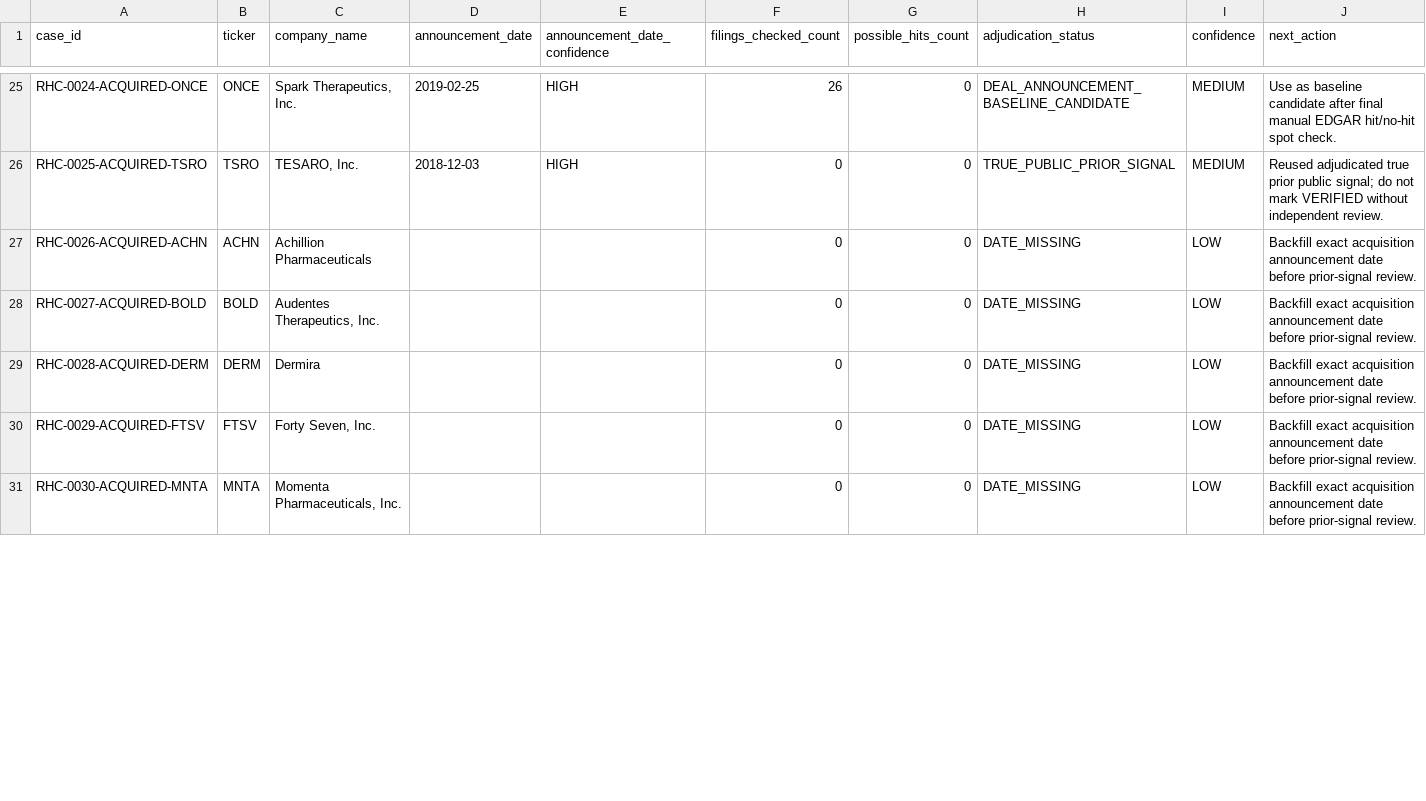
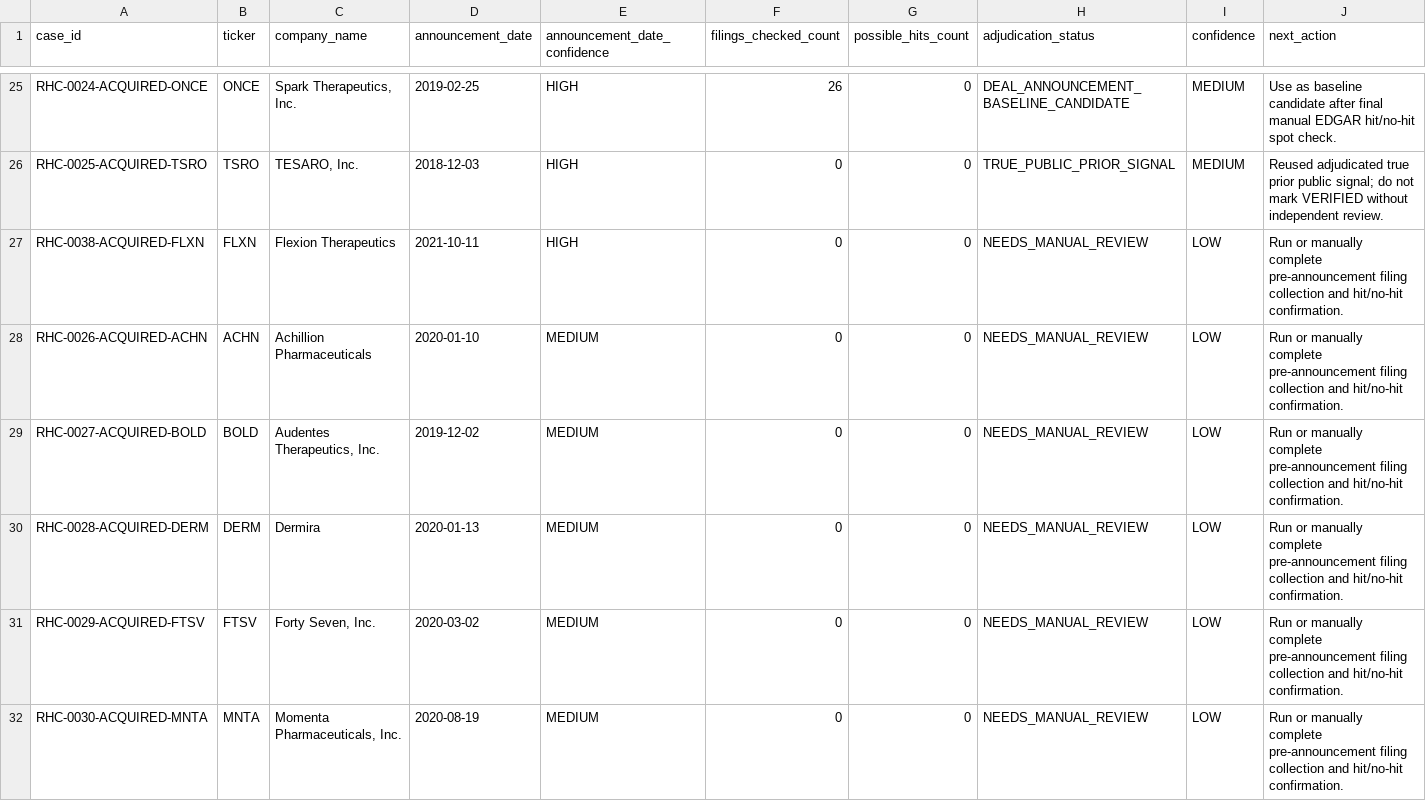
Before and after one commit to jackdiemar/ma-scanner, a CSV file: data/historical_cases/acquisition_prior_signal_batch_results.csv, drawn as a sheet; only a part is shown, gaps mark what is left out; addresses are those after the commit; rows hold the shown columns only; the diff covers the shown part only; the diff names each change by its address in the sheet, - before the commit and + after, or states it on an @@ line.

```diff
--- a/data/historical_cases/acquisition_prior_signal_batch_results.csv
+++ b/data/historical_cases/acquisition_prior_signal_batch_results.csv
+row 27: RHC-0038-ACQUIRED-FLXN | FLXN | Flexion Therapeutics | 2021-10-11 | HIGH | 0 | 0 | NEEDS_MANUAL_REVIEW | LOW | Run or manually complete pre-announcement filing collection and hit/no-hit confirmation.
-D28 (announcement_date): (empty)
+D28 (announcement_date): 2020-01-10
-E28:E32 (announcement_date_confidence): (empty)
+E28:E32 (announcement_date_confidence): MEDIUM
-H28:H32 (adjudication_status): DATE_MISSING
+H28:H32 (adjudication_status): NEEDS_MANUAL_REVIEW
-J28:J32 (next_action): Backfill exact acquisition announcement date before prior-signal review.
+J28:J32 (next_action): Run or manually complete pre-announcement filing collection and hit/no-hit confirmation.
-D29 (announcement_date): (empty)
+D29 (announcement_date): 2019-12-02
-D30 (announcement_date): (empty)
+D30 (announcement_date): 2020-01-13
-D31 (announcement_date): (empty)
+D31 (announcement_date): 2020-03-02
-D32 (announcement_date): (empty)
+D32 (announcement_date): 2020-08-19
```
Also changed, not shown: 1 removed row and 73 edited cells elsewhere in this file, 56 other files.
